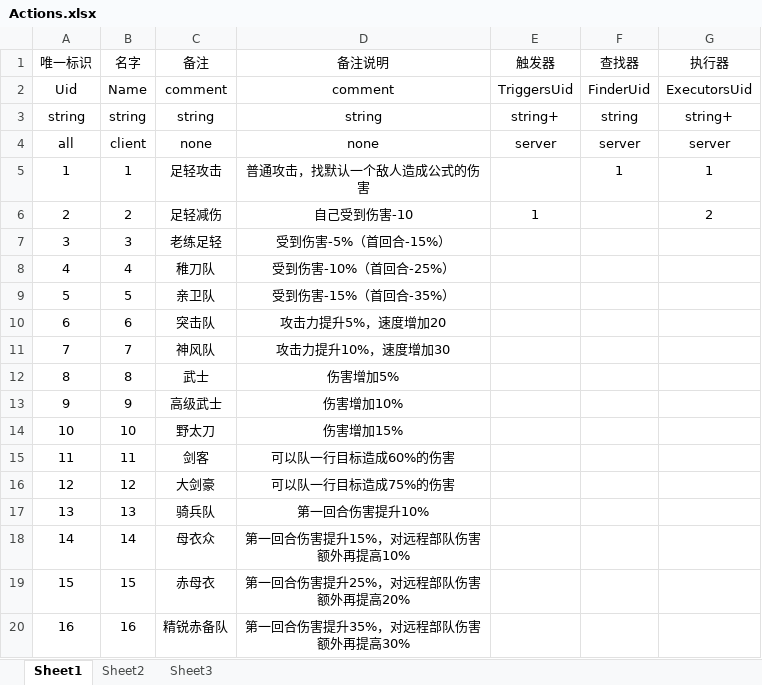
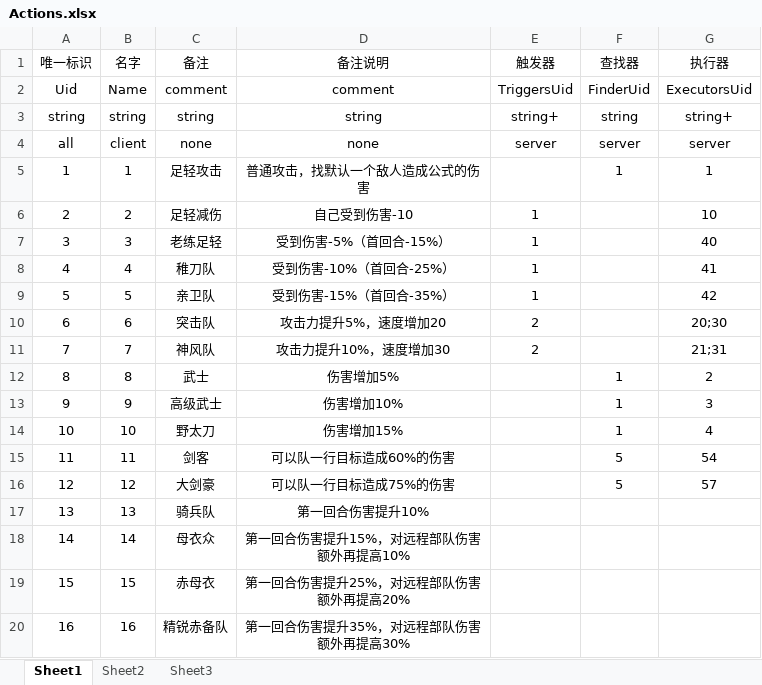
Before and after one commit to weiweidiy/TiktokGame2, an Excel workbook: Excels/Actions.xlsx, sheet Sheet1, drawn as a sheet; only a part is shown; values as stored, in another font and other column widths than the file's, no borders; the diff names each change by its address in the sheet, - before the commit and + after, or states it on an @@ line.

```diff
--- a/Excels/Actions.xlsx (sheet Sheet1)
+++ b/Excels/Actions.xlsx (sheet Sheet1)
-G6 (执行器): 2
+G6 (执行器): 10
-E7:E9 (触发器): (empty)
+E7:E9 (触发器): 1
-G7 (执行器): (empty)
+G7 (执行器): 40
-G8 (执行器): (empty)
+G8 (执行器): 41
-G9 (执行器): (empty)
+G9 (执行器): 42
-E10:E11 (触发器): (empty)
+E10:E11 (触发器): 2
-G10 (执行器): (empty)
+G10 (执行器): 20;30
-G11 (执行器): (empty)
+G11 (执行器): 21;31
-F12:F14 (查找器): (empty)
+F12:F14 (查找器): 1
-G12 (执行器): (empty)
+G12 (执行器): 2
-G13 (执行器): (empty)
+G13 (执行器): 3
-G14 (执行器): (empty)
+G14 (执行器): 4
-F15:F16 (查找器): (empty)
+F15:F16 (查找器): 5
-G15 (执行器): (empty)
+G15 (执行器): 54
-G16 (执行器): (empty)
+G16 (执行器): 57
```
Also changed, not shown: Excels/ActionExecutors.xlsx, Excels/ActionFinders.xlsx, 1 other file.
